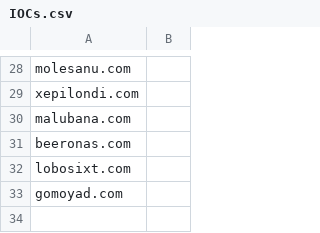
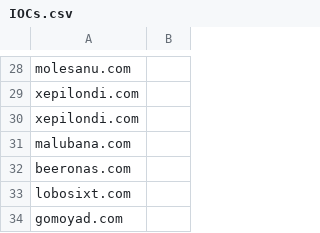
Before and after one commit to worldhsayinghello/IOCs, a CSV file: IOCs.csv, drawn as a sheet; only a part is shown, gaps mark what is left out.

Commit message:
IOCs

```diff
--- a/IOCs.csv
+++ b/IOCs.csv
@@ -29,2 +29,3 @@ molesanu.com,
 xepilondi.com,
+xepilondi.com,
 malubana.com,
```
